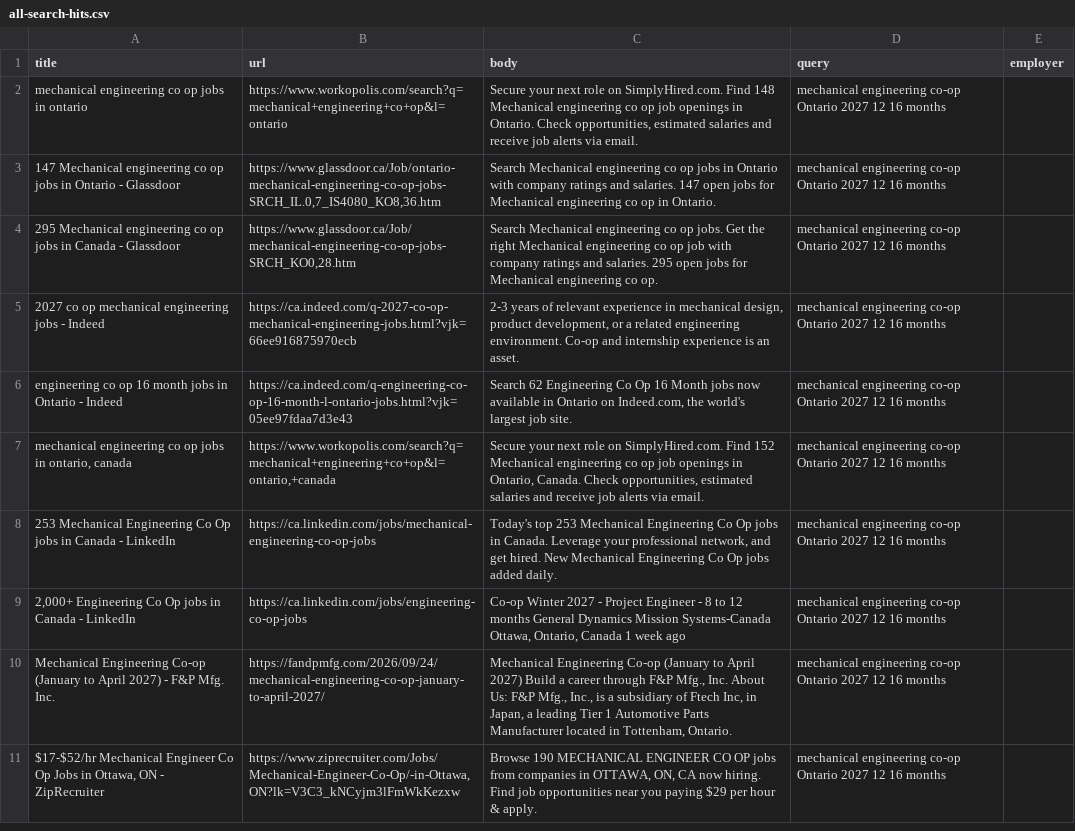
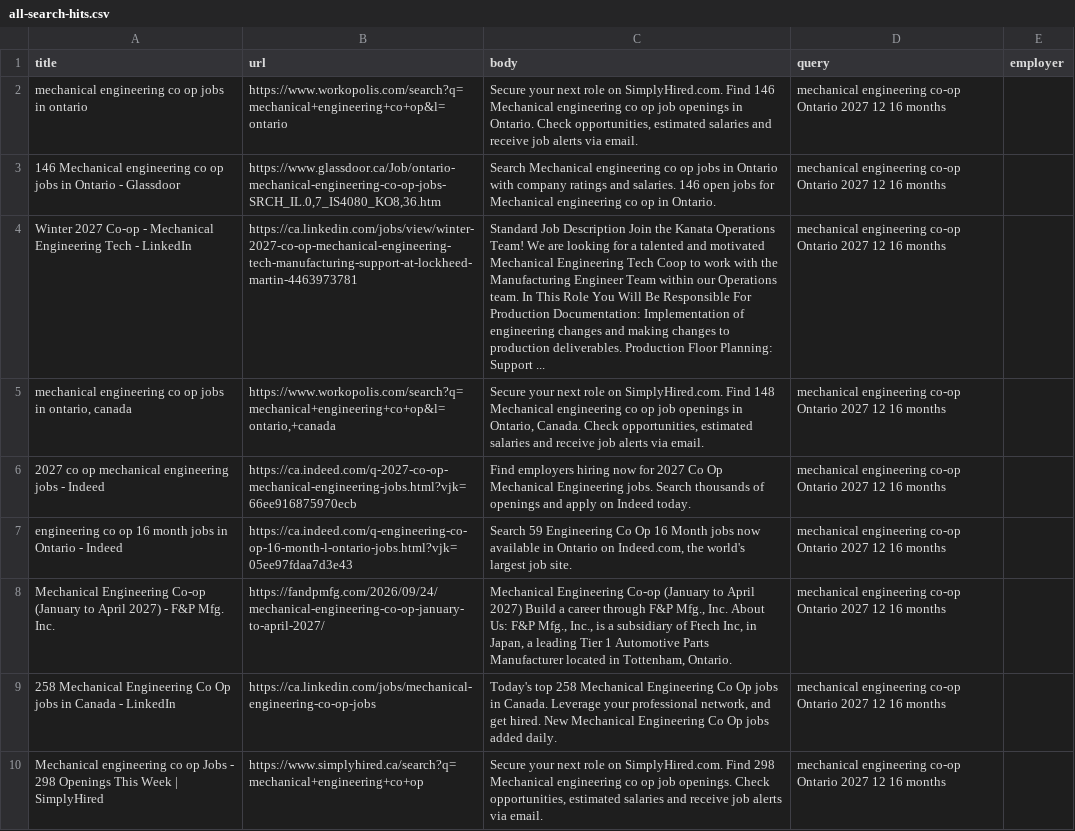
Before and after one commit to thadaniavinash/Engineering_Coop_Positions, a CSV file: daily-results/all-search-hits.csv, drawn as a sheet; only a part is shown; removed rows and columns are numbered as before the commit, all else as after; the diff covers the shown part only; the diff names each change by its address in the sheet, - before the commit and + after, or states it on an @@ line.

```diff
--- a/daily-results/all-search-hits.csv
+++ b/daily-results/all-search-hits.csv
-C2 (body): …SimplyHired.com. Find 148 Mechanical engineering…
+C2 (body): …SimplyHired.com. Find 146 Mechanical engineering…
-A3 (title): 147 Mechanical engineering…
+A3 (title): 146 Mechanical engineering…
-C3 (body): …and salaries. 147 open jobs…
+C3 (body): …and salaries. 146 open jobs…
+row 4: Winter 2027 Co-op - Mechanical Engineering Tech - LinkedIn | https://ca.linkedin.com/jobs/view/winter-2027-co-op-mechanical-engineering-tech-manufacturing-support-at-lockheed-martin-4463973781 | Standard Job Description Join the Kanata Operations Team! We are looking for a talented and motivated Mechanical Engineering Tech Coop to work with the Manufacturing Engineer Team within our Operations team. In This Role You Will Be Responsible For Production Documentation: Implementation of engineering changes and making changes to production deliverables. Production Floor Planning: Support ... | mechanical engineering co-op Ontario 2027 12 16 months
-A5 (title): 295 Mechanical engineering co op jobs in Canada - Glassdoor
+A5 (title): mechanical engineering co op jobs in ontario, canada
-B5 (url): https://www.glassdoor.ca/Job/mechanical-engineering-co-op-jobs-SRCH_KO0,28.htm
+B5 (url): https://www.workopolis.com/search?q=mechanical+engineering+co+op&l=ontario,+canada
-C5 (body): Search Mechanical engineering co op jobs. Get the right Mechanical engineering co op job with company ratings and salaries. 295 open jobs for Mechanical engineering co op.
+C5 (body): Secure your next role on SimplyHired.com. Find 148 Mechanical engineering co op job openings in Ontario, Canada. Check opportunities, estimated salaries and receive job alerts via email.
-C6 (body): 2-3 years of relevant experience in mechanical design, product development, or a related engineering environment. Co-op and internship experience is an asset.
+C6 (body): Find employers hiring now for 2027 Co Op Mechanical Engineering jobs. Search thousands of openings and apply on Indeed today.
-C7 (body): Search 62 Engineering Co…
+C7 (body): Search 59 Engineering Co…
-row 7: mechanical engineering co op jobs in ontario, canada | https://www.workopolis.com/search?q=mechanical+engineering+co+op&l=ontario,+canada | Secure your next role on SimplyHired.com. Find 152 Mechanical engineering co op job openings in Ontario, Canada. Check opportunities, estimated salaries and receive job alerts via email. | mechanical engineering co-op Ontario 2027 12 16 months
-row 8: 253 Mechanical Engineering Co Op jobs in Canada - LinkedIn | https://ca.linkedin.com/jobs/mechanical-engineering-co-op-jobs | Today's top 253 Mechanical Engineering Co Op jobs in Canada. Leverage your professional network, and get hired. New Mechanical Engineering Co Op jobs added daily. | mechanical engineering co-op Ontario 2027 12 16 months
-row 9: 2,000+ Engineering Co Op jobs in Canada - LinkedIn | https://ca.linkedin.com/jobs/engineering-co-op-jobs | Co-op Winter 2027 - Project Engineer - 8 to 12 months General Dynamics Mission Systems-Canada Ottawa, Ontario, Canada 1 week ago | mechanical engineering co-op Ontario 2027 12 16 months
-row 11: $17-$52/hr Mechanical Engineer Co Op Jobs in Ottawa, ON - ZipRecruiter | https://www.ziprecruiter.com/Jobs/Mechanical-Engineer-Co-Op/-in-Ottawa,ON?lk=V3C3_kNCyjm3lFmWkKezxw | Browse 190 MECHANICAL ENGINEER CO OP jobs from companies in OTTAWA, ON, CA now hiring. Find job opportunities near you paying $29 per hour & apply. | mechanical engineering co-op Ontario 2027 12 16 months
+row 9: 258 Mechanical Engineering Co Op jobs in Canada - LinkedIn | https://ca.linkedin.com/jobs/mechanical-engineering-co-op-jobs | Today's top 258 Mechanical Engineering Co Op jobs in Canada. Leverage your professional network, and get hired. New Mechanical Engineering Co Op jobs added daily. | mechanical engineering co-op Ontario 2027 12 16 months
+row 10: Mechanical engineering co op Jobs - 298 Openings This Week | SimplyHired | https://www.simplyhired.ca/search?q=mechanical+engineering+co+op | Secure your next role on SimplyHired.com. Find 298 Mechanical engineering co op job openings. Check opportunities, estimated salaries and receive job alerts via email. | mechanical engineering co-op Ontario 2027 12 16 months
```
Also changed, not shown: 9 added rows, 8 removed rows, 19 moved rows and 6 edited cells elsewhere in this file, daily-results/jobs.csv, 7 other files.
